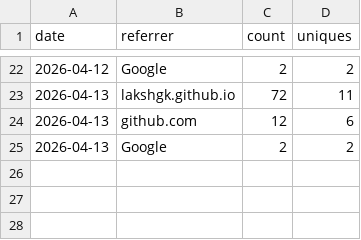
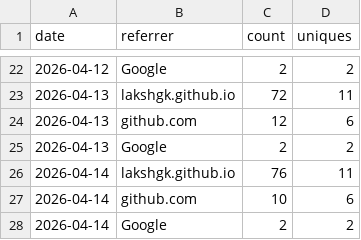
Before and after one commit to lakshgk/distill, a CSV file: data/traffic/referrers.csv, drawn as a sheet; only a part is shown, gaps mark what is left out; the diff names each change by its address in the sheet, - before the commit and + after, or states it on an @@ line.

```diff
--- a/data/traffic/referrers.csv
+++ b/data/traffic/referrers.csv
+row 26: 2026-04-14 | lakshgk.github.io | 76 | 11
+row 27: 2026-04-14 | github.com | 10 | 6
+row 28: 2026-04-14 | Google | 2 | 2
```
Also changed, not shown: data/traffic/clones.csv, data/traffic/popular_paths.csv, 2 other files.
